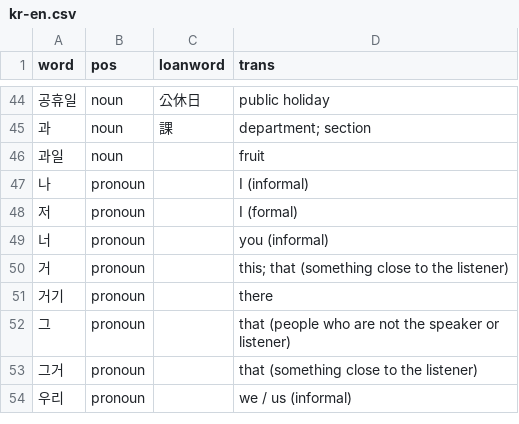
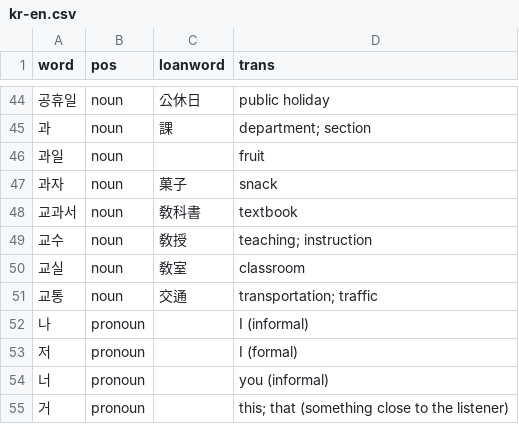
Before and after one commit to cwchentw/kr-dict, a CSV file: data/kr-en.csv, drawn as a sheet; only a part is shown, gaps mark what is left out; the shorter side is filled out with more unchanged rows.

Commit message:
Add some words

```diff
--- a/data/kr-en.csv
+++ b/data/kr-en.csv
@@ -46,2 +46,7 @@ word,pos,loanword,trans
 과일,noun,,fruit
+과자,noun,菓子,snack
+교과서,noun,敎科書,textbook
+교수,noun,敎授,teaching; instruction
+교실,noun,敎室,classroom
+교통,noun,交通,transportation; traffic
 나,pronoun,,I (informal)
```
